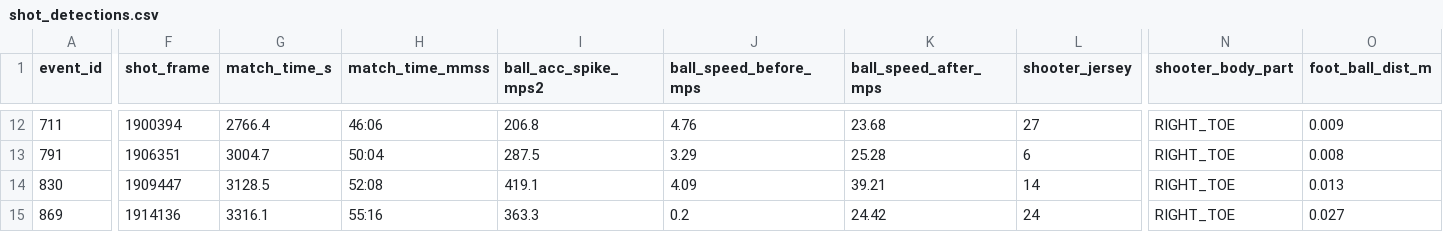
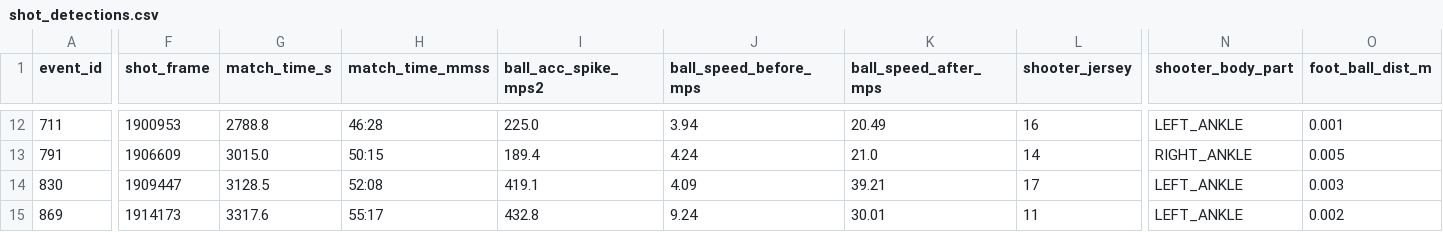
Before and after one commit to Rohit8y/AJAX_Hackathon_26, a CSV file: data/shot_detections.csv, drawn as a sheet; only a part is shown, gaps mark what is left out; the diff covers the shown part only; the diff names each change by its address in the sheet, - before the commit and + after, or states it on an @@ line.

```diff
--- a/data/shot_detections.csv
+++ b/data/shot_detections.csv
-F12 (shot_frame): 1900394
+F12 (shot_frame): 1900953
-G12 (match_time_s): 2766.4
+G12 (match_time_s): 2788.8
-H12 (match_time_mmss): 46:06
+H12 (match_time_mmss): 46:28
-I12 (ball_acc_spike_mps2): 206.8
+I12 (ball_acc_spike_mps2): 225.0
-J12 (ball_speed_before_mps): 4.76
+J12 (ball_speed_before_mps): 3.94
-K12 (ball_speed_after_mps): 23.68
+K12 (ball_speed_after_mps): 20.49
-L12 (shooter_jersey): 27
+L12 (shooter_jersey): 16
-N12 (shooter_body_part): RIGHT_TOE
+N12 (shooter_body_part): LEFT_ANKLE
-O12 (foot_ball_dist_m): 0.009
+O12 (foot_ball_dist_m): 0.001
-F13 (shot_frame): 1906351
+F13 (shot_frame): 1906609
-G13 (match_time_s): 3004.7
+G13 (match_time_s): 3015.0
-H13 (match_time_mmss): 50:04
+H13 (match_time_mmss): 50:15
-I13 (ball_acc_spike_mps2): 287.5
+I13 (ball_acc_spike_mps2): 189.4
-J13 (ball_speed_before_mps): 3.29
+J13 (ball_speed_before_mps): 4.24
-K13 (ball_speed_after_mps): 25.28
+K13 (ball_speed_after_mps): 21.0
-L13 (shooter_jersey): 6
+L13 (shooter_jersey): 14
-N13 (shooter_body_part): RIGHT_TOE
+N13 (shooter_body_part): RIGHT_ANKLE
-O13 (foot_ball_dist_m): 0.008
+O13 (foot_ball_dist_m): 0.005
-L14 (shooter_jersey): 14
+L14 (shooter_jersey): 17
-N14:N15 (shooter_body_part): RIGHT_TOE
+N14:N15 (shooter_body_part): LEFT_ANKLE
-O14 (foot_ball_dist_m): 0.013
+O14 (foot_ball_dist_m): 0.003
-F15 (shot_frame): 1914136
+F15 (shot_frame): 1914173
-G15 (match_time_s): 3316.1
+G15 (match_time_s): 3317.6
-H15 (match_time_mmss): 55:16
+H15 (match_time_mmss): 55:17
-I15 (ball_acc_spike_mps2): 363.3
+I15 (ball_acc_spike_mps2): 432.8
-J15 (ball_speed_before_mps): 0.2
+J15 (ball_speed_before_mps): 9.24
-K15 (ball_speed_after_mps): 24.42
+K15 (ball_speed_after_mps): 30.01
-L15 (shooter_jersey): 24
+L15 (shooter_jersey): 11
-O15 (foot_ball_dist_m): 0.027
+O15 (foot_ball_dist_m): 0.002
```
Also changed, not shown: 116 edited cells elsewhere in this file, 1 other file.
